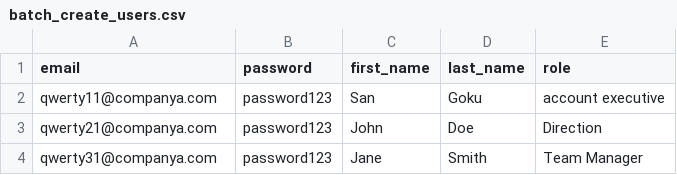
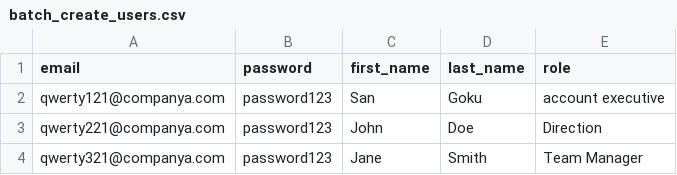
Before and after one commit to yasssmk/SalesCommands, a CSV file: TEST csv/COMPANY A/batch_create_users.csv, drawn as a sheet.

```diff
--- a/TEST csv/COMPANY A/batch_create_users.csv
+++ b/TEST csv/COMPANY A/batch_create_users.csv
@@ -1,4 +1,4 @@
 email,password,first_name,last_name,role
-qwerty11@companya.com,password123,San,Goku,account executive
-qwerty21@companya.com,password123,John,Doe,Direction
-qwerty31@companya.com,password123,Jane,Smith,Team Manager
+qwerty121@companya.com,password123,San,Goku,account executive
+qwerty221@companya.com,password123,John,Doe,Direction
+qwerty321@companya.com,password123,Jane,Smith,Team Manager
```
Also changed, not shown: 4 other files.
